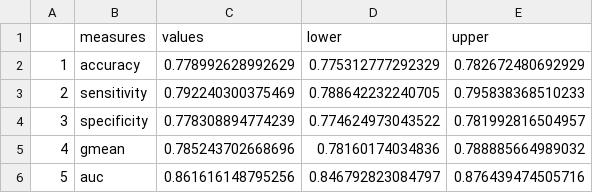
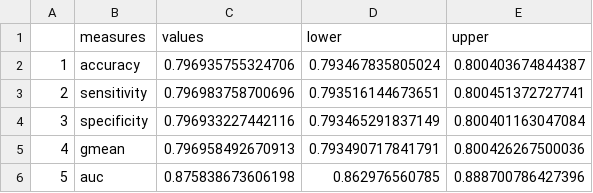
Before and after one commit to SebastianVeuskens/High-Cost-patient-analysis, a CSV file: results/complete/unbalanced/model_selection/gradient_boosting_machine.csv, drawn as a sheet.

Commit message:
Update results

```diff
--- a/results/complete/unbalanced/model_selection/gradient_boosting_machine.csv
+++ b/results/complete/unbalanced/model_selection/gradient_boosting_machine.csv
@@ -1,6 +1,6 @@
 "","measures","values","lower","upper"
-"1","accuracy",0.778992628992629,0.775312777292329,0.782672480692929
-"2","sensitivity",0.792240300375469,0.788642232240705,0.795838368510233
-"3","specificity",0.778308894774239,0.774624973043522,0.781992816504957
-"4","gmean",0.785243702668696,0.78160174034836,0.788885664989032
-"5","auc",0.861616148795256,0.846792823084797,0.876439474505716
+"1","accuracy",0.796935755324706,0.793467835805024,0.800403674844387
+"2","sensitivity",0.796983758700696,0.793516144673651,0.800451372727741
+"3","specificity",0.796933227442116,0.793465291837149,0.800401163047084
+"4","gmean",0.796958492670913,0.793490717841791,0.800426267500036
+"5","auc",0.875838673606198,0.862976560785,0.888700786427396
```
Also changed, not shown: results/complete/unbalanced/model_selection/logistic_regression.csv, results/complete/unbalanced/model_selection/neural_network.csv, 13 other files.
